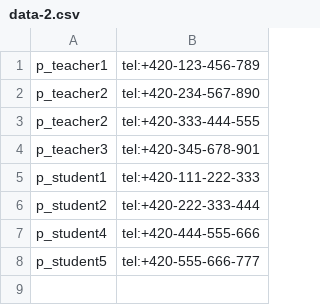
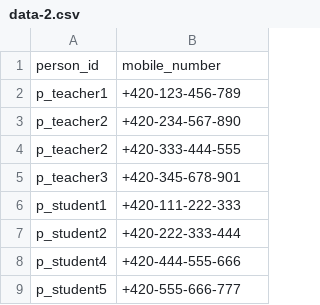
Before and after one commit to Reblexis/datove-formaty, a CSV file: NPRG036-T3G1-HW4/csv/data-2.csv, drawn as a sheet.

```diff
--- a/NPRG036-T3G1-HW4/csv/data-2.csv
+++ b/NPRG036-T3G1-HW4/csv/data-2.csv
@@ -1,8 +1,9 @@
-p_teacher1,tel:+420-123-456-789
-p_teacher2,tel:+420-234-567-890
-p_teacher2,tel:+420-333-444-555
-p_teacher3,tel:+420-345-678-901
-p_student1,tel:+420-111-222-333
-p_student2,tel:+420-222-333-444
-p_student4,tel:+420-444-555-666
-p_student5,tel:+420-555-666-777
+person_id,mobile_number
+p_teacher1,+420-123-456-789
+p_teacher2,+420-234-567-890
+p_teacher2,+420-333-444-555
+p_teacher3,+420-345-678-901
+p_student1,+420-111-222-333
+p_student2,+420-222-333-444
+p_student4,+420-444-555-666
+p_student5,+420-555-666-777
```
Also changed, not shown: NPRG036-T3G1-HW4/csv/data-1.csv, NPRG036-T3G1-HW4/csv/data-5.csv, 11 other files.
